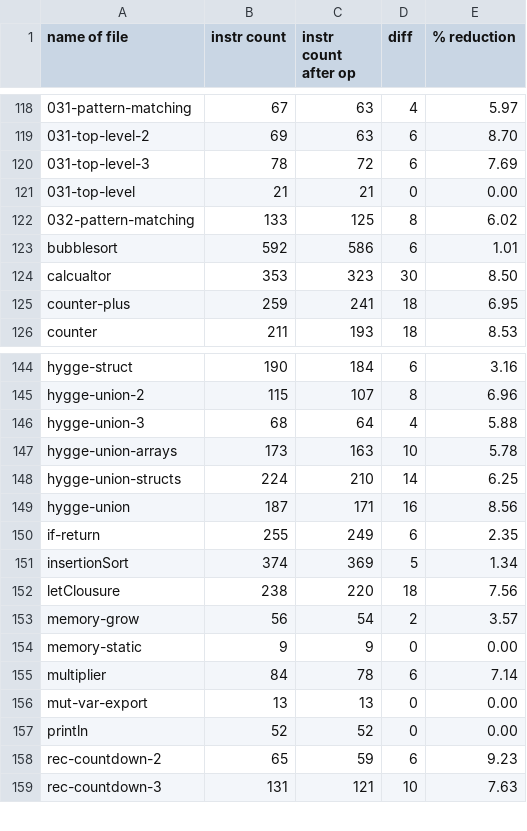
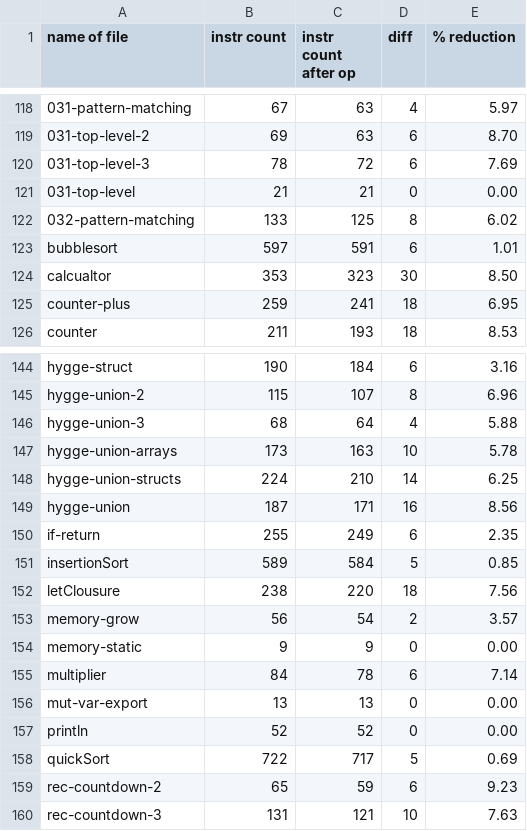
Before and after one commit to trolund/hygge-wasm, a CSV file: stats.csv, drawn as a sheet; only a part is shown, gaps mark what is left out.

```diff
--- a/stats.csv
+++ b/stats.csv
@@ -122,3 +122,3 @@ name of file,instr count,instr count after op,diff,% reduction
 032-pattern-matching,133,125,8,6.02
-bubblesort,592,586,6,1.01
+bubblesort,597,591,6,1.01
 calcualtor,353,323,30,8.50
@@ -150,3 +150,3 @@ hygge-union,187,171,16,8.56
 if-return,255,249,6,2.35
-insertionSort,374,369,5,1.34
+insertionSort,589,584,5,0.85
 letClousure,238,220,18,7.56
@@ -157,2 +157,3 @@ mut-var-export,13,13,0,0.00
 println,52,52,0,0.00
+quickSort,722,717,5,0.69
 rec-countdown-2,65,59,6,9.23
```
Also changed, not shown: 3 other files.
